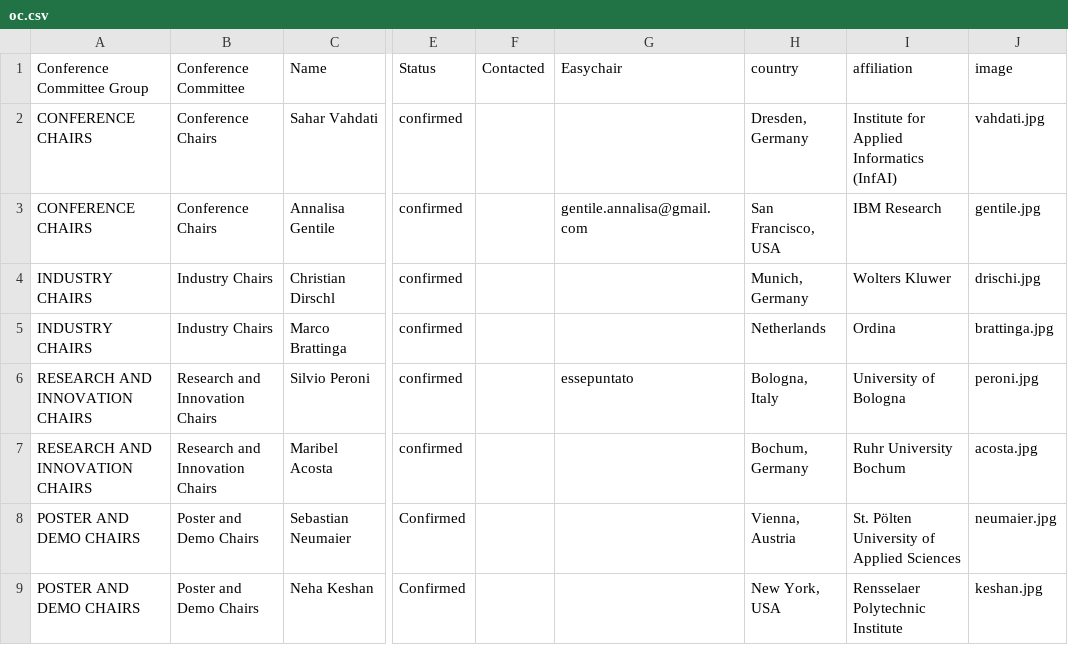
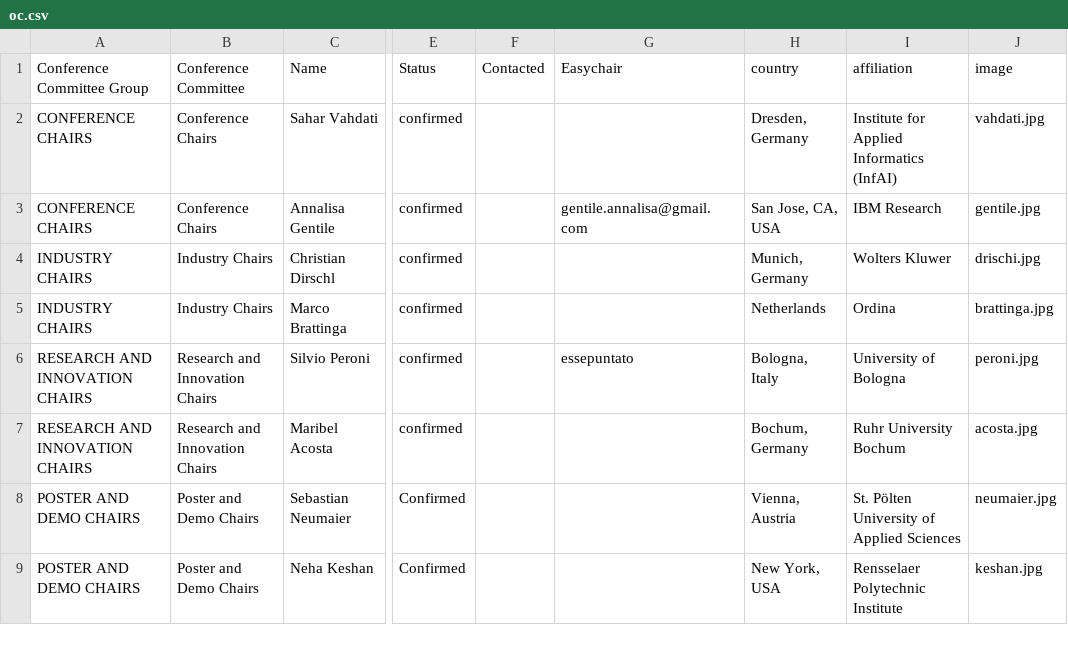
Before and after one commit to SEMANTiCS-org/semantics-org.github.io, a CSV file: content/oc.csv, drawn as a sheet; only a part is shown, gaps mark what is left out; the diff names each change by its address in the sheet, - before the commit and + after, or states it on an @@ line.

```diff
--- a/content/oc.csv
+++ b/content/oc.csv
-H3 (country): San Francisco, USA
+H3 (country): San Jose, CA, USA
```
Also changed, not shown: 11 other files.
